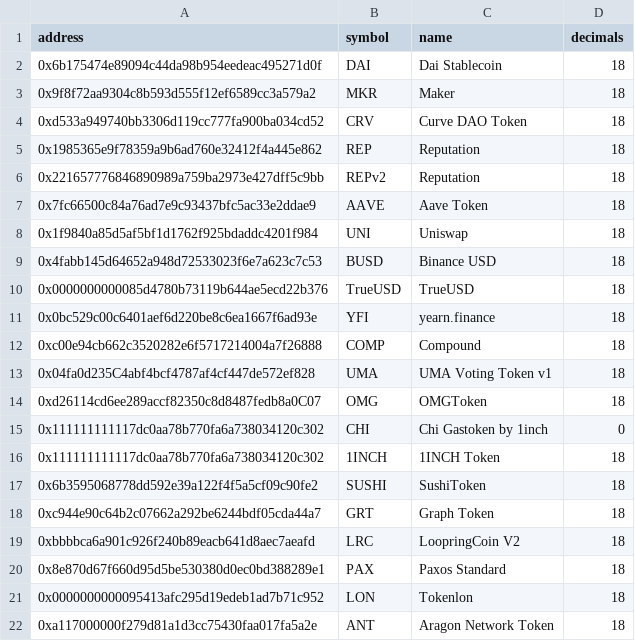
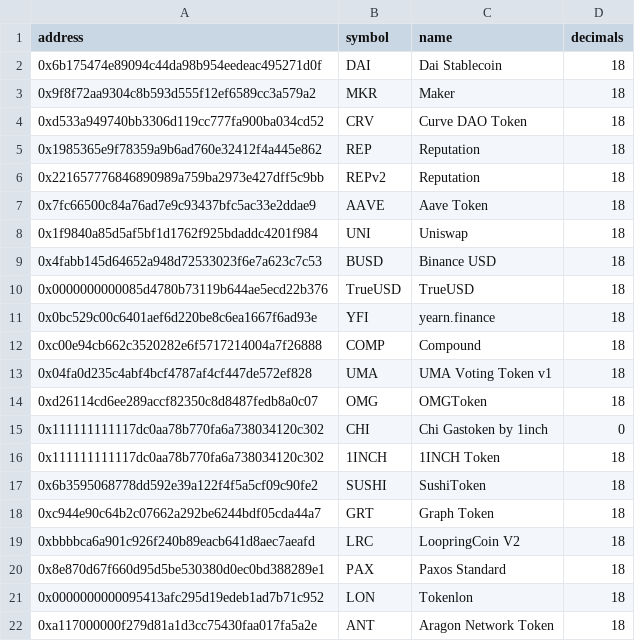
Before and after one commit to blockchain-etl/ethereum-etl-airflow, a CSV file: dags/resources/stages/seed/data/token_amendments.csv, drawn as a sheet.

Commit message:
Lowercase addresses

```diff
--- a/dags/resources/stages/seed/data/token_amendments.csv
+++ b/dags/resources/stages/seed/data/token_amendments.csv
@@ -12,4 +12,4 @@ address,symbol,name,decimals
 0xc00e94cb662c3520282e6f5717214004a7f26888,COMP,Compound,18
-0x04fa0d235C4abf4bcf4787af4cf447de572ef828,UMA,UMA Voting Token v1,18
-0xd26114cd6ee289accf82350c8d8487fedb8a0C07,OMG,OMGToken,18
+0x04fa0d235c4abf4bcf4787af4cf447de572ef828,UMA,UMA Voting Token v1,18
+0xd26114cd6ee289accf82350c8d8487fedb8a0c07,OMG,OMGToken,18
 0x111111111117dc0aa78b770fa6a738034120c302,CHI,Chi Gastoken by 1inch,0
```
